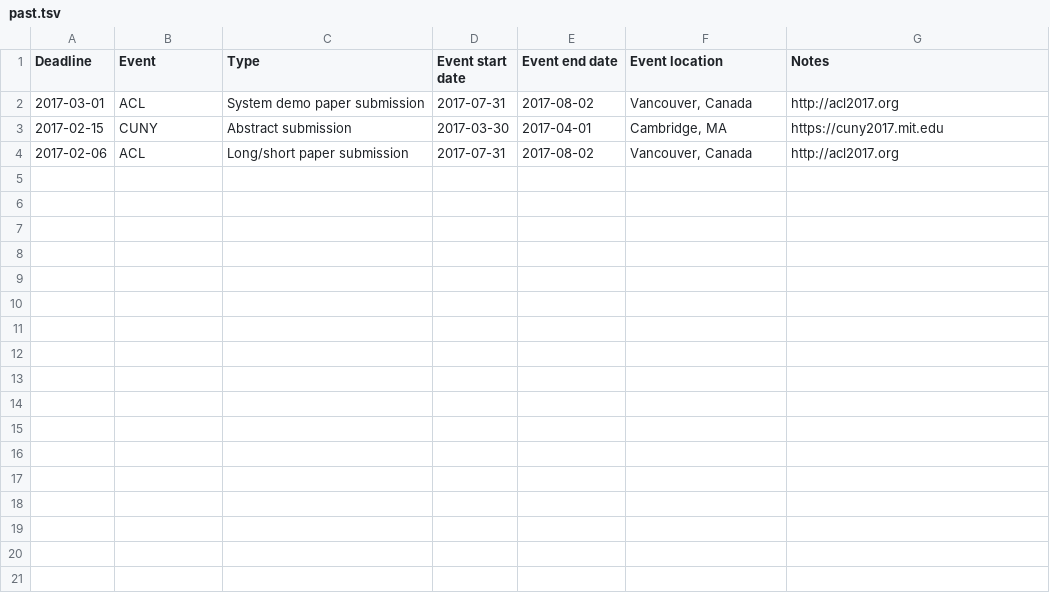
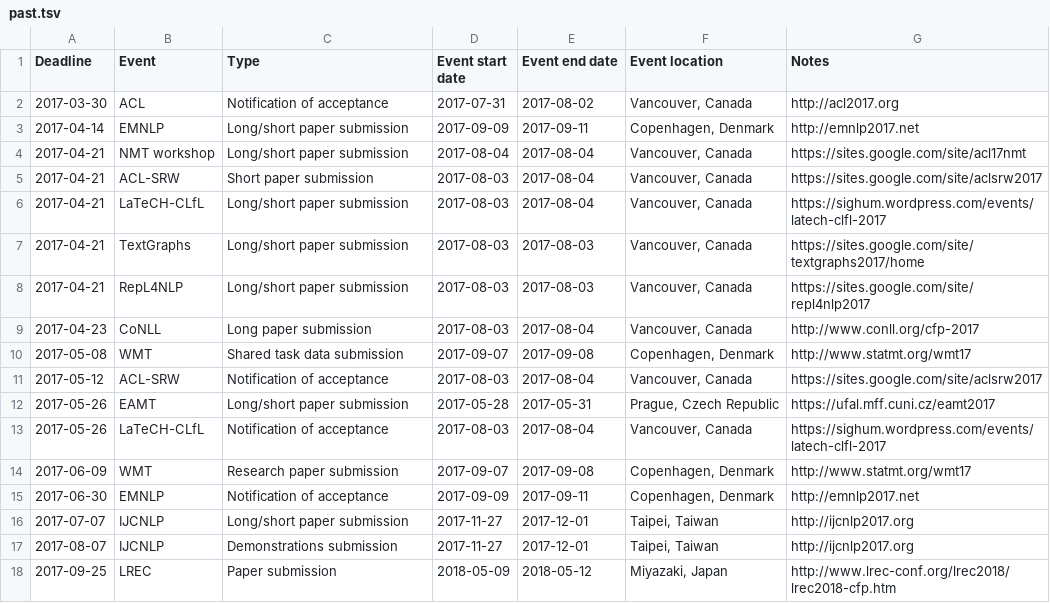
Before and after one commit to dowobeha/deadlines, a TSV file: past.tsv, drawn as a sheet.

```diff
--- a/past.tsv
+++ b/past.tsv
@@ -1,4 +1,18 @@
 Deadline	Event	Type	Event start date	Event end date	Event location	Notes
-2017-03-01	ACL	System demo paper submission	2017-07-31	2017-08-02	Vancouver, Canada	http://acl2017.org
-2017-02-15	CUNY	Abstract submission	2017-03-30	2017-04-01	Cambridge, MA	https://cuny2017.mit.edu
-2017-02-06	ACL	Long/short paper submission	2017-07-31	2017-08-02	Vancouver, Canada	http://acl2017.org
+2017-03-30	ACL	Notification of acceptance	2017-07-31	2017-08-02	Vancouver, Canada	http://acl2017.org
+2017-04-14	EMNLP	Long/short paper submission	2017-09-09	2017-09-11	Copenhagen, Denmark	http://emnlp2017.net
+2017-04-21	NMT workshop	Long/short paper submission	2017-08-04	2017-08-04	Vancouver, Canada	https://sites.google.com/site/acl17nmt
+2017-04-21	ACL-SRW	Short paper submission	2017-08-03	2017-08-04	Vancouver, Canada	https://sites.google.com/site/aclsrw2017
+2017-04-21	LaTeCH-CLfL	Long/short paper submission	2017-08-03	2017-08-04	Vancouver, Canada	https://sighum.wordpress.com/events/latech-clfl-2017
+2017-04-21	TextGraphs	Long/short paper submission	2017-08-03	2017-08-03	Vancouver, Canada	https://sites.google.com/site/textgraphs2017/home
+2017-04-21	RepL4NLP	Long/short paper submission	2017-08-03	2017-08-03	Vancouver, Canada	https://sites.google.com/site/repl4nlp2017
+2017-04-23	CoNLL	Long paper submission	2017-08-03	2017-08-04	Vancouver, Canada	http://www.conll.org/cfp-2017
+2017-05-08	WMT	Shared task data submission	2017-09-07	2017-09-08	Copenhagen, Denmark	http://www.statmt.org/wmt17
+2017-05-12	ACL-SRW	Notification of acceptance	2017-08-03	2017-08-04	Vancouver, Canada	https://sites.google.com/site/aclsrw2017
+2017-05-26	EAMT	Long/short paper submission	2017-05-28	2017-05-31	Prague, Czech Republic	https://ufal.mff.cuni.cz/eamt2017
+2017-05-26	LaTeCH-CLfL	Notification of acceptance	2017-08-03	2017-08-04	Vancouver, Canada	https://sighum.wordpress.com/events/latech-clfl-2017
+2017-06-09	WMT	Research paper submission	2017-09-07	2017-09-08	Copenhagen, Denmark	http://www.statmt.org/wmt17
+2017-06-30	EMNLP	Notification of acceptance	2017-09-09	2017-09-11	Copenhagen, Denmark	http://emnlp2017.net
+2017-07-07	IJCNLP	Long/short paper submission	2017-11-27	2017-12-01	Taipei, Taiwan	http://ijcnlp2017.org
+2017-08-07	IJCNLP	Demonstrations submission	2017-11-27	2017-12-01	Taipei, Taiwan	http://ijcnlp2017.org
+2017-09-25	LREC	Paper submission	2018-05-09	2018-05-12	Miyazaki, Japan	http://www.lrec-conf.org/lrec2018/lrec2018-cfp.htm
```
Also changed, not shown: deadlines.tsv.
